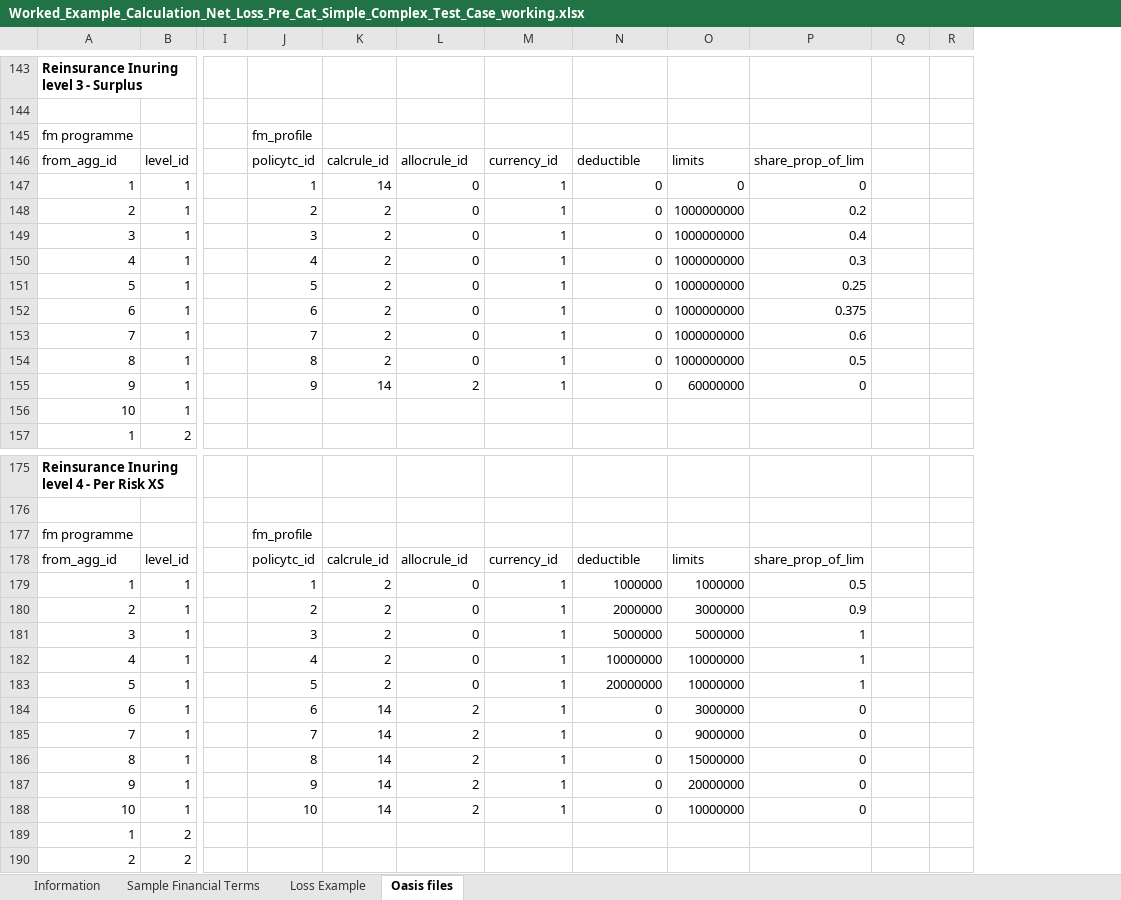
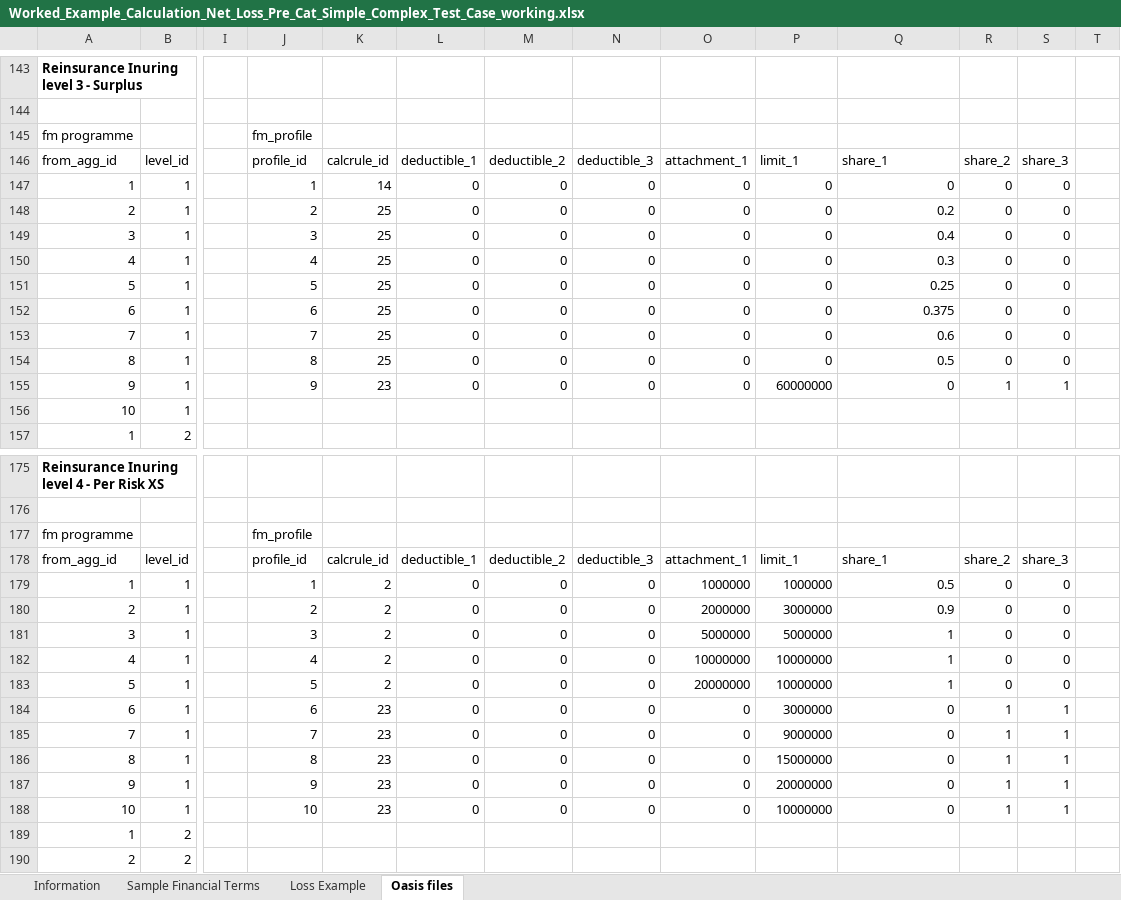
Before and after one commit to OasisLMF/ktest, an Excel workbook: ftest/data/fm24/Worked_Example_Calculation_Net_Loss_Pre_Cat_Simple_Complex_Test_Case_working.xlsx, sheet Oasis files, drawn as a sheet; only a part is shown, gaps mark what is left out; values as stored, in another font and other column widths than the file's, no borders; addresses are those after the commit; the diff covers the shown part only; the diff names each change by its address in the sheet, - before the commit and + after, or states it on an @@ line.

```diff
--- a/ftest/data/fm24/Worked_Example_Calculation_Net_Loss_Pre_Cat_Simple_Complex_Test_Case_working.xlsx (sheet Oasis files)
+++ b/ftest/data/fm24/Worked_Example_Calculation_Net_Loss_Pre_Cat_Simple_Complex_Test_Case_working.xlsx (sheet Oasis files)
+column N, rows 146-155: deductible_3 | 0 | 0 | 0 | 0 | 0 | 0 | 0 | 0 | 0; rows 178-188: deductible_3 | 0 | 0 | 0 | 0 | 0 | 0 | 0 | 0 | 0 | 0
+column S, rows 146-155: share_3 | 0 | 0 | 0 | 0 | 0 | 0 | 0 | 0 | 1; rows 178-188: share_3 | 0 | 0 | 0 | 0 | 0 | 1 | 1 | 1 | 1 | 1
-J146: policytc_id
+J146: profile_id
-L146: allocrule_id
+L146: deductible_1
-M146: currency_id
+M146: deductible_2
-O146: deductible
+O146: attachment_1
-P146: limits
+P146: limit_1
-Q146: share_prop_of_lim
+Q146: share_1
-R146: (empty)
+R146: share_2
-M147:M155: 1
+M147:M155: 0
-R147:R154: (empty)
+R147:R154: 0
-K148:K154: 2
+K148:K154: 25
-P148:P154: 1000000000
+P148:P154: 0
-K155: 14
+K155: 23
-L155: 2
+L155: 0
-R155: (empty)
+R155: 1
-J178: policytc_id
+J178: profile_id
-L178: allocrule_id
+L178: deductible_1
-M178: currency_id
+M178: deductible_2
-O178: deductible
+O178: attachment_1
-P178: limits
+P178: limit_1
-Q178: share_prop_of_lim
+Q178: share_1
-R178: (empty)
+R178: share_2
-M179:M188: 1
+M179:M188: 0
-R179:R183: (empty)
+R179:R183: 0
-K184:K188: 14
+K184:K188: 23
-L184:L188: 2
+L184:L188: 0
-R184:R188: (empty)
+R184:R188: 1
```
Also changed, not shown: 69 edited cells elsewhere in this sheet, ftest/data/fm26/target_sidx1.xlsx, 14 other files.
